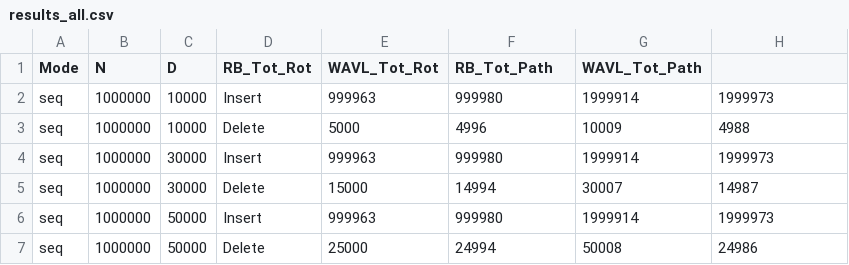
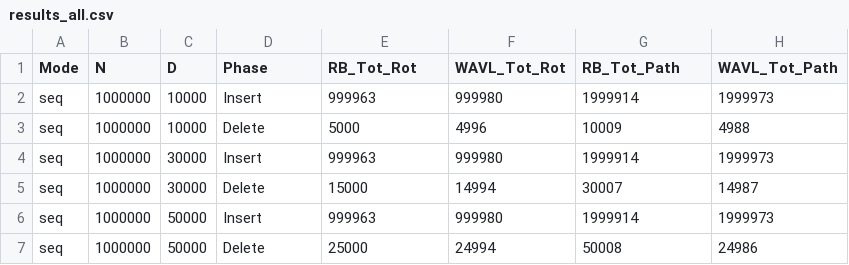
Before and after one commit to andy20040/wavl_tree, a CSV file: script/results_all.csv, drawn as a sheet; only a part is shown.

```diff
--- a/script/results_all.csv
+++ b/script/results_all.csv
@@ -1,2 +1,2 @@
-Mode,N,D,RB_Tot_Rot,WAVL_Tot_Rot,RB_Tot_Path,WAVL_Tot_Path
+Mode,N,D,Phase,RB_Tot_Rot,WAVL_Tot_Rot,RB_Tot_Path,WAVL_Tot_Path
 seq,1000000,10000,Insert,999963,999980,1999914,1999973
```
Also changed, not shown: 13 other files.
